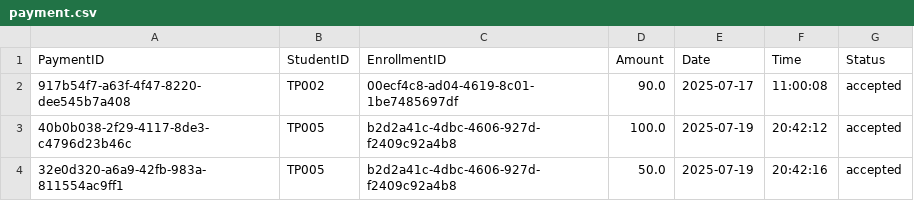
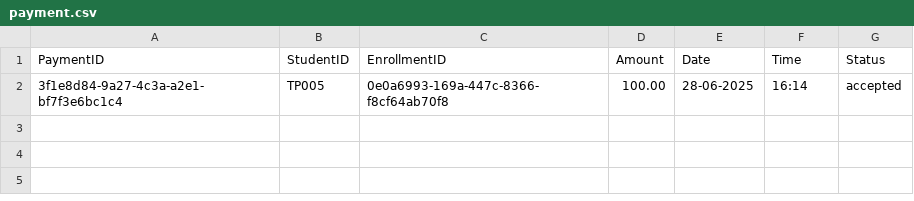
Before and after one commit to siayu18/TCMS, a CSV file: src/main/entity/payment.csv, drawn as a sheet; removed rows and columns are numbered as before the commit, all else as after; the diff names each change by its address in the sheet, - before the commit and + after, or states it on an @@ line.

Commit message:
applied more suitable data

```diff
--- a/src/main/entity/payment.csv
+++ b/src/main/entity/payment.csv
-row 2: 917b54f7-a63f-4f47-8220-dee545b7a408 | TP002 | 00ecf4c8-ad04-4619-8c01-1be7485697df | 90.0 | 2025-07-17 | 11:00:08 | accepted
-row 3: 40b0b038-2f29-4117-8de3-c4796d23b46c | TP005 | b2d2a41c-4dbc-4606-927d-f2409c92a4b8 | 100.0 | 2025-07-19 | 20:42:12 | accepted
-row 4: 32e0d320-a6a9-42fb-983a-811554ac9ff1 | TP005 | b2d2a41c-4dbc-4606-927d-f2409c92a4b8 | 50.0 | 2025-07-19 | 20:42:16 | accepted
+row 2: 3f1e8d84-9a27-4c3a-a2e1-bf7f3e6bc1c4 | TP005 | 0e0a6993-169a-447c-8366-f8cf64ab70f8 | 100.00 | 28-06-2025 | 16:14 | accepted
```
Also changed, not shown: src/main/entity/account.csv, src/main/entity/communication.csv, 10 other files.
